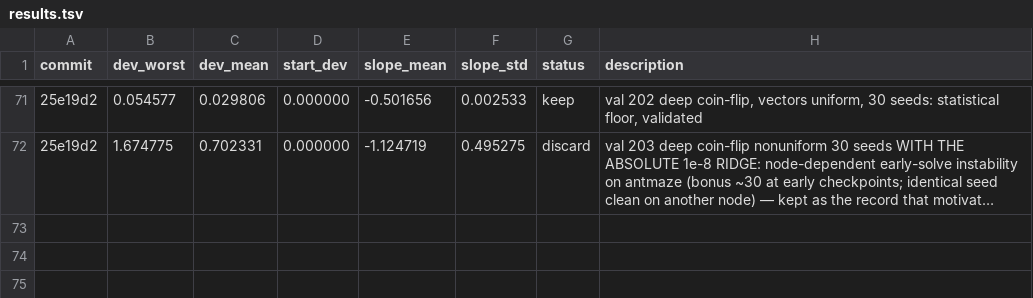
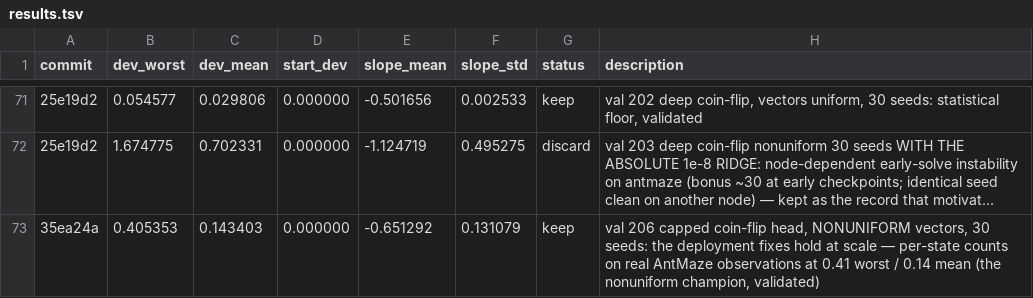
Before and after one commit to yuxinchen123/uncertainty_comparison_pointmaze, a TSV file: 11_decay_rate/results.tsv, drawn as a sheet; only a part is shown, gaps mark what is left out; long unchanged cells end in …; the diff names each change by its address in the sheet, - before the commit and + after, or states it on an @@ line.

```diff
--- a/11_decay_rate/results.tsv
+++ b/11_decay_rate/results.tsv
+row 73: 35ea24a | 0.405353 | 0.143403 | 0.000000 | -0.651292 | 0.131079 | keep | val 206 capped coin-flip head, NONUNIFORM vectors, 30 seeds: the deployment fixes hold at scale — per-state counts on real AntMaze observations at 0.41 worst / 0.14 mean (the nonuniform champion, validated)
```
Also changed, not shown: 6 other files.
